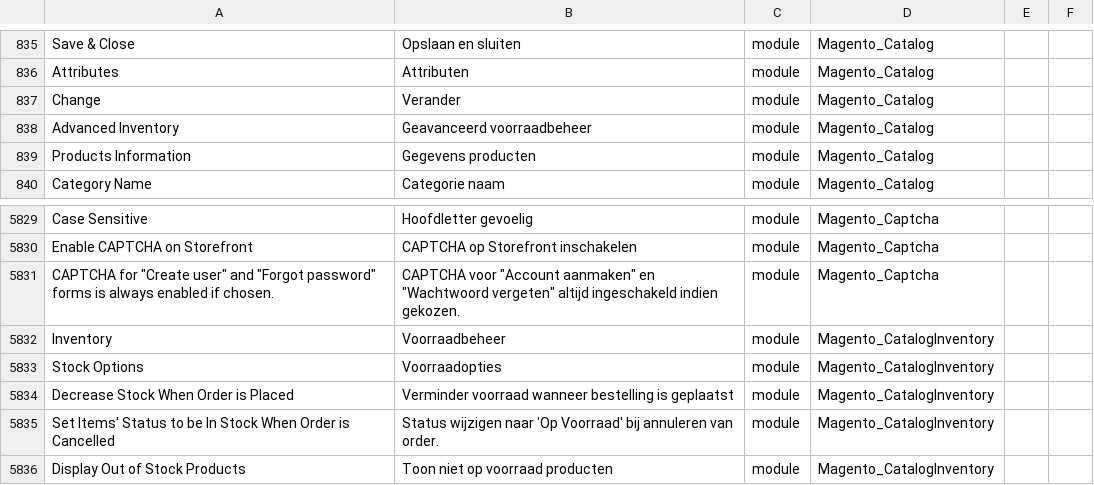
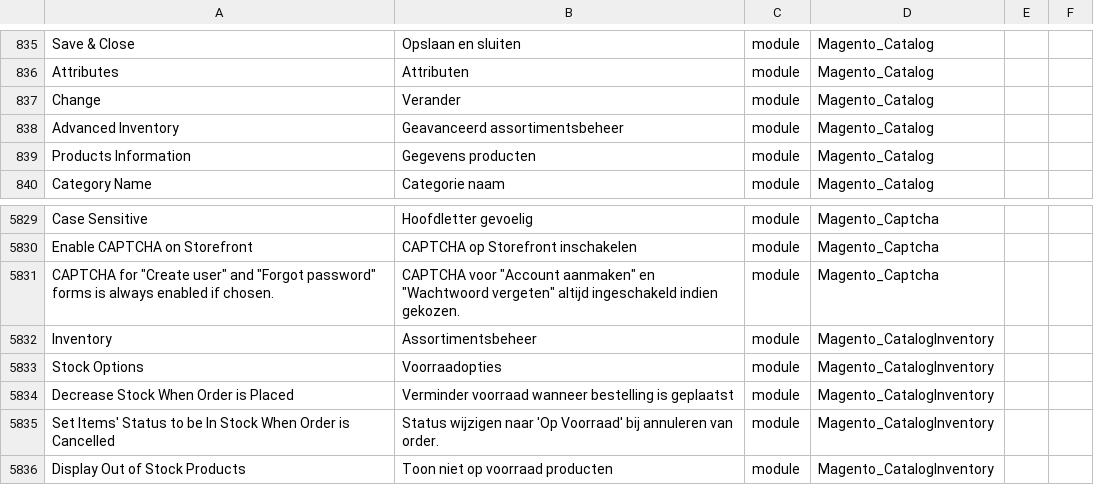
Before and after one commit to rakibabu/language_nl_nl, a CSV file: nl_NL.csv, drawn as a sheet; only a part is shown, gaps mark what is left out; the diff names each change by its address in the sheet, - before the commit and + after, or states it on an @@ line.

Commit message:
Auto translate 15/05/2017 00:00:01

```diff
--- a/nl_NL.csv
+++ b/nl_NL.csv
-B838: Geavanceerd voorraadbeheer
+B838: Geavanceerd assortimentsbeheer
-B5832: Voorraadbeheer
+B5832: Assortimentsbeheer
```
